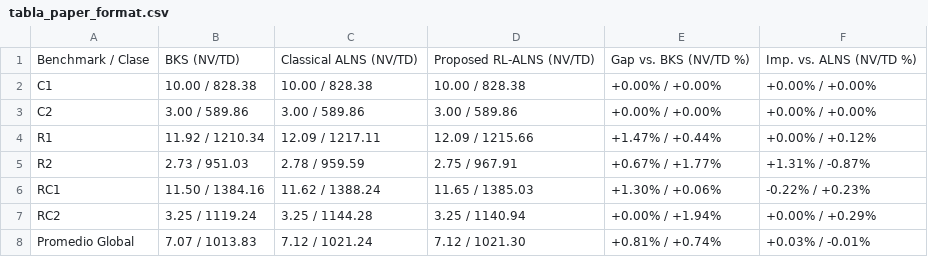
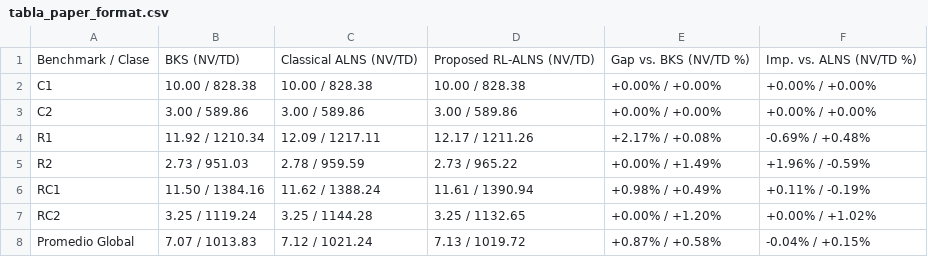
Before and after one commit to JoseFrancisc0/PFC_VRPTW, a CSV file: Experiments/summary/solomon/tabla_paper_format.csv, drawn as a sheet.

```diff
--- a/Experiments/summary/solomon/tabla_paper_format.csv
+++ b/Experiments/summary/solomon/tabla_paper_format.csv
@@ -3,6 +3,6 @@ C1,10.00 / 828.38,10.00 / 828.38,10.00 / 828.38,+0.00% / +0.00%,+0.00% / +0.00%
 C2,3.00 / 589.86,3.00 / 589.86,3.00 / 589.86,+0.00% / +0.00%,+0.00% / +0.00%
-R1,11.92 / 1210.34,12.09 / 1217.11,12.09 / 1215.66,+1.47% / +0.44%,+0.00% / +0.12%
-R2,2.73 / 951.03,2.78 / 959.59,2.75 / 967.91,+0.67% / +1.77%,+1.31% / -0.87%
-RC1,11.50 / 1384.16,11.62 / 1388.24,11.65 / 1385.03,+1.30% / +0.06%,-0.22% / +0.23%
-RC2,3.25 / 1119.24,3.25 / 1144.28,3.25 / 1140.94,+0.00% / +1.94%,+0.00% / +0.29%
-Promedio Global,7.07 / 1013.83,7.12 / 1021.24,7.12 / 1021.30,+0.81% / +0.74%,+0.03% / -0.01%
+R1,11.92 / 1210.34,12.09 / 1217.11,12.17 / 1211.26,+2.17% / +0.08%,-0.69% / +0.48%
+R2,2.73 / 951.03,2.78 / 959.59,2.73 / 965.22,+0.00% / +1.49%,+1.96% / -0.59%
+RC1,11.50 / 1384.16,11.62 / 1388.24,11.61 / 1390.94,+0.98% / +0.49%,+0.11% / -0.19%
+RC2,3.25 / 1119.24,3.25 / 1144.28,3.25 / 1132.65,+0.00% / +1.20%,+0.00% / +1.02%
+Promedio Global,7.07 / 1013.83,7.12 / 1021.24,7.13 / 1019.72,+0.87% / +0.58%,-0.04% / +0.15%
```
Also changed, not shown: Experiments/results/solomon/master_solomon.csv, Experiments/summary/solomon/gap_por_instancia.csv, 27 other files.
